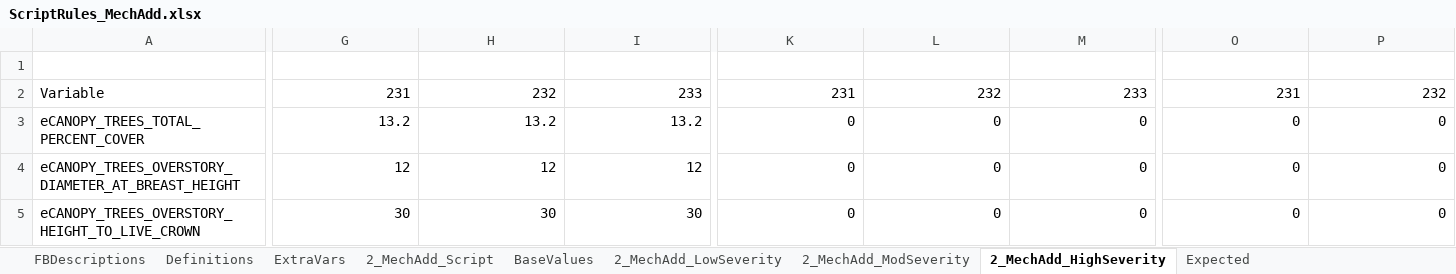
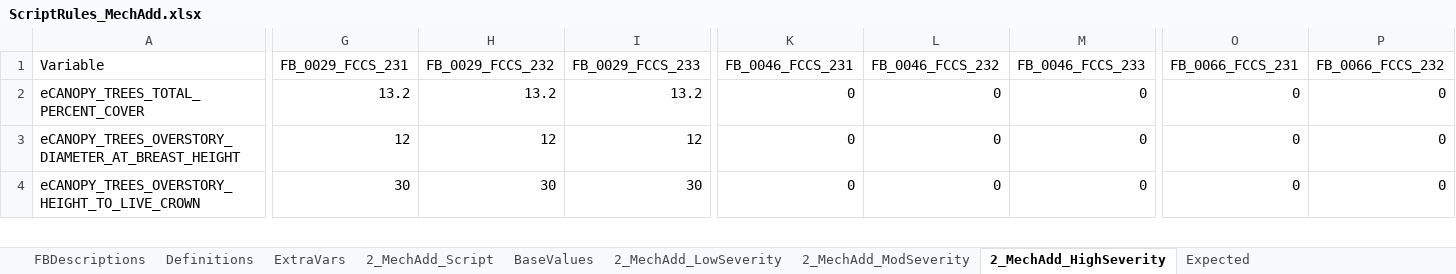
Before and after one commit to pnwairfire/fera-landfiredisturbance, an Excel workbook: specifications/2_MechAdd/ScriptRules_MechAdd.xlsx, sheet 2_MechAdd_HighSeverity, drawn as a sheet; only a part is shown, gaps mark what is left out; values as stored, in another font and other column widths than the file's, no cell formats; removed rows and columns are numbered as before the commit, all else as after; rows hold the shown columns only; the diff covers the shown part only; the diff names each change by its address in the sheet, - before the commit and + after, or states it on an @@ line.

```diff
--- a/specifications/2_MechAdd/ScriptRules_MechAdd.xlsx (sheet 2_MechAdd_HighSeverity)
+++ b/specifications/2_MechAdd/ScriptRules_MechAdd.xlsx (sheet 2_MechAdd_HighSeverity)
-row 1: (empty)
-G1: 231
+G1: FB_0029_FCCS_231
-H1: 232
+H1: FB_0029_FCCS_232
-I1: 233
+I1: FB_0029_FCCS_233
-K1: 231
+K1: FB_0046_FCCS_231
-L1: 232
+L1: FB_0046_FCCS_232
-M1: 233
+M1: FB_0046_FCCS_233
-O1: 231
+O1: FB_0066_FCCS_231
-P1: 232
+P1: FB_0066_FCCS_232
```
Also changed, not shown: 10 edited cells elsewhere in this sheet, sheet 2_MechAdd_ModSeverity, sheet 2_MechAdd_LowSeverity, cell formats, formulas that keep their value, specifications/1_Fire/ScriptRules_Fire.xlsx, specifications/3_MechRemove/ScriptRules_MechRemove.xlsx, 7 other files.
